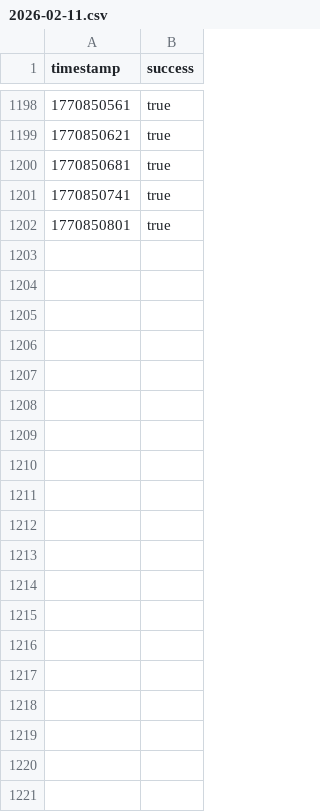
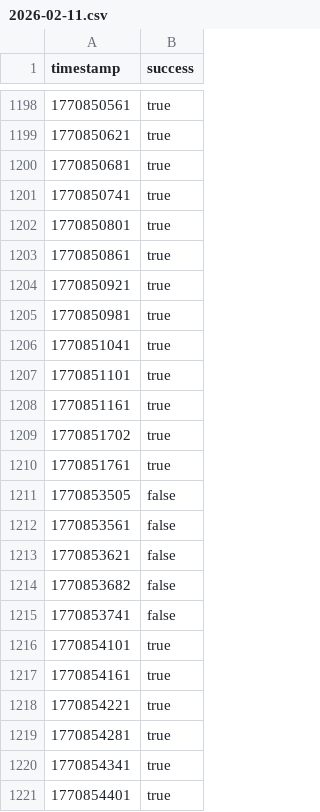
Before and after one commit to luqas11/uptime-monitor, a CSV file: data/riego/2026-02-11.csv, drawn as a sheet; only a part is shown, gaps mark what is left out; the diff names each change by its address in the sheet, - before the commit and + after, or states it on an @@ line.

Commit message:
Update monitoring data - 2026-02-11 21:00

```diff
--- a/data/riego/2026-02-11.csv
+++ b/data/riego/2026-02-11.csv
+row 1203: 1770850861 | true
+row 1204: 1770850921 | true
+row 1205: 1770850981 | true
+row 1206: 1770851041 | true
+row 1207: 1770851101 | true
+row 1208: 1770851161 | true
+row 1209: 1770851702 | true
+row 1210: 1770851761 | true
+row 1211: 1770853505 | false
+row 1212: 1770853561 | false
+row 1213: 1770853621 | false
+row 1214: 1770853682 | false
+row 1215: 1770853741 | false
+row 1216: 1770854101 | true
+row 1217: 1770854161 | true
+row 1218: 1770854221 | true
+row 1219: 1770854281 | true
+row 1220: 1770854341 | true
+row 1221: 1770854401 | true
```
Also changed, not shown: data/internet/2026-02-11.csv, data/sistema/2026-02-11.csv.
